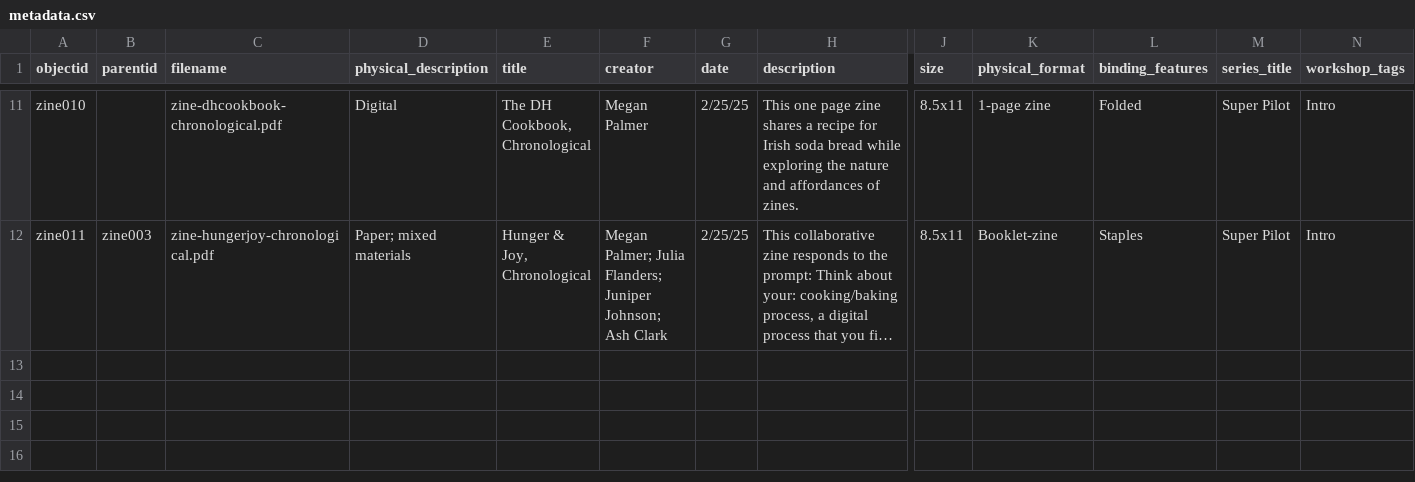
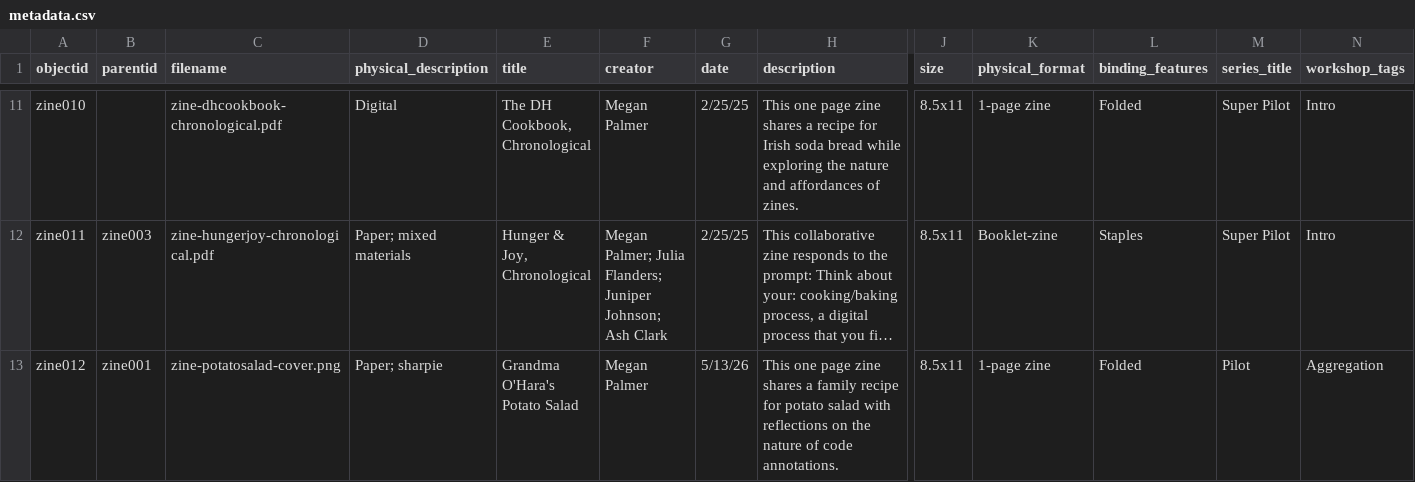
Before and after one commit to NEU-DSG/expressivepaper-collections, a CSV file: _data/metadata.csv, drawn as a sheet; only a part is shown, gaps mark what is left out; long unchanged cells end in …; rows hold the shown columns only; the diff names each change by its address in the sheet, - before the commit and + after, or states it on an @@ line.

Commit message:
adding an other child to parent metadata
adding an other child to parent metadata

```diff
--- a/_data/metadata.csv
+++ b/_data/metadata.csv
+row 13: zine012 | zine001 | zine-potatosalad-cover.png | Paper; sharpie | Grandma O'Hara's Potato Salad | Megan Palmer | 5/13/26 | This one page zine shares a family recipe for potato salad with reflections on the nature of code annotations. | 8.5x11 | 1-page zine | Folded | Pilot | Aggregation
```
